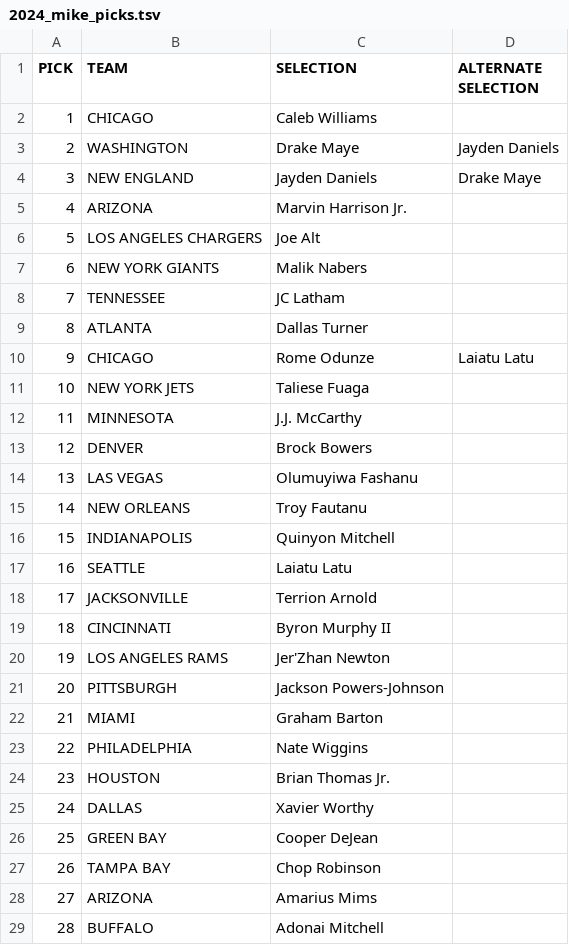
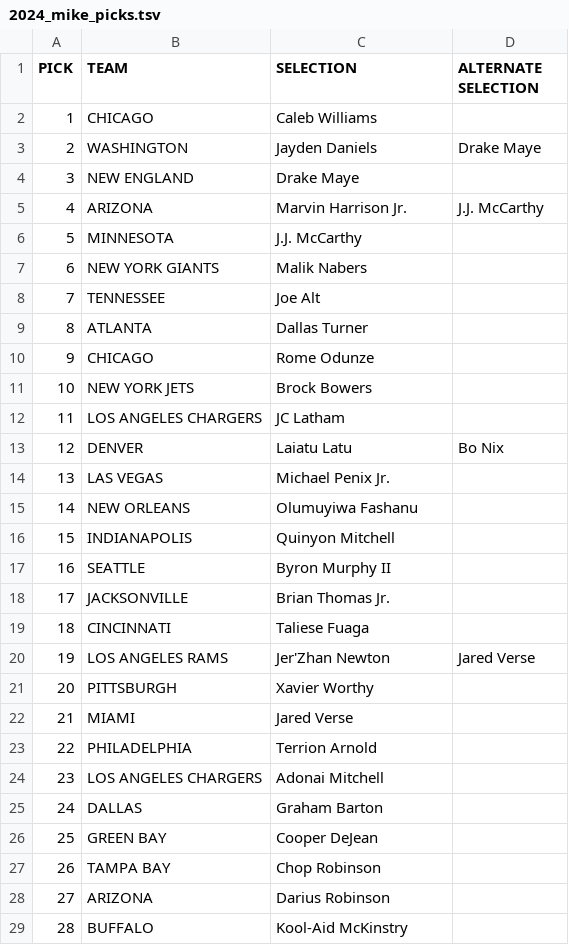
Before and after one commit to mcavanaugh8/mcavanaugh8.github.io, a TSV file: public/picks/2024_mike_picks.tsv, drawn as a sheet; only a part is shown; the diff covers the shown part only.

```diff
--- a/public/picks/2024_mike_picks.tsv
+++ b/public/picks/2024_mike_picks.tsv
@@ -2,28 +2,28 @@ PICK	TEAM	SELECTION	ALTERNATE SELECTION
 1	CHICAGO	Caleb Williams	
-2	WASHINGTON	Drake Maye	Jayden Daniels
-3	NEW ENGLAND	Jayden Daniels	Drake Maye
-4	ARIZONA	Marvin Harrison Jr.	
-5	LOS ANGELES CHARGERS	Joe Alt	
+2	WASHINGTON	Jayden Daniels	Drake Maye
+3	NEW ENGLAND	Drake Maye	
+4	ARIZONA	Marvin Harrison Jr.	J.J. McCarthy
+5	MINNESOTA	J.J. McCarthy	
 6	NEW YORK GIANTS	Malik Nabers	
-7	TENNESSEE	JC Latham	
+7	TENNESSEE	Joe Alt	
 8	ATLANTA	Dallas Turner	
-9	CHICAGO	Rome Odunze	Laiatu Latu
-10	NEW YORK JETS	Taliese Fuaga	
-11	MINNESOTA	J.J. McCarthy	
-12	DENVER	Brock Bowers	
-13	LAS VEGAS	Olumuyiwa Fashanu	
-14	NEW ORLEANS	Troy Fautanu	
+9	CHICAGO	Rome Odunze	
+10	NEW YORK JETS	Brock Bowers	
+11	LOS ANGELES CHARGERS	JC Latham	
+12	DENVER	Laiatu Latu	Bo Nix
+13	LAS VEGAS	Michael Penix Jr.	
+14	NEW ORLEANS	Olumuyiwa Fashanu	
 15	INDIANAPOLIS	Quinyon Mitchell	
-16	SEATTLE	Laiatu Latu	
-17	JACKSONVILLE	Terrion Arnold	
-18	CINCINNATI	Byron Murphy II	
-19	LOS ANGELES RAMS	Jer'Zhan Newton	
-20	PITTSBURGH	Jackson Powers-Johnson	
-21	MIAMI	Graham Barton	
-22	PHILADELPHIA	Nate Wiggins	
-23	HOUSTON	Brian Thomas Jr.	
-24	DALLAS	Xavier Worthy	
+16	SEATTLE	Byron Murphy II	
+17	JACKSONVILLE	Brian Thomas Jr.	
+18	CINCINNATI	Taliese Fuaga	
+19	LOS ANGELES RAMS	Jer'Zhan Newton	Jared Verse
+20	PITTSBURGH	Xavier Worthy	
+21	MIAMI	Jared Verse	
+22	PHILADELPHIA	Terrion Arnold	
+23	LOS ANGELES CHARGERS	Adonai Mitchell	
+24	DALLAS	Graham Barton	
 25	GREEN BAY	Cooper DeJean	
 26	TAMPA BAY	Chop Robinson	
-27	ARIZONA	Amarius Mims	
-28	BUFFALO	Adonai Mitchell	
+27	ARIZONA	Darius Robinson	
+28	BUFFALO	Kool-Aid McKinstry	
```
Also changed, not shown: 10 edited cells elsewhere in this file, public/picks/2024_andrew_picks.tsv, 5 other files.
